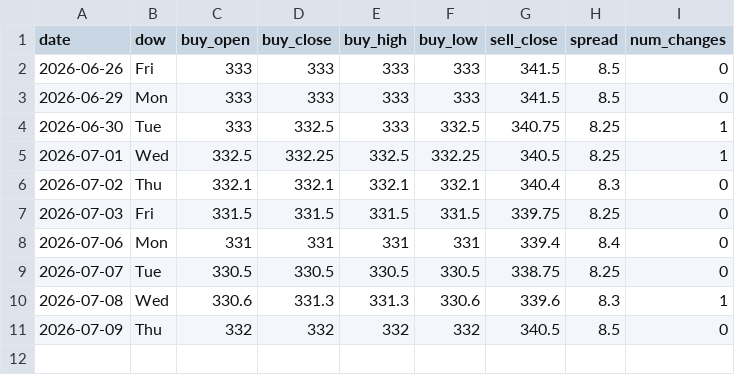
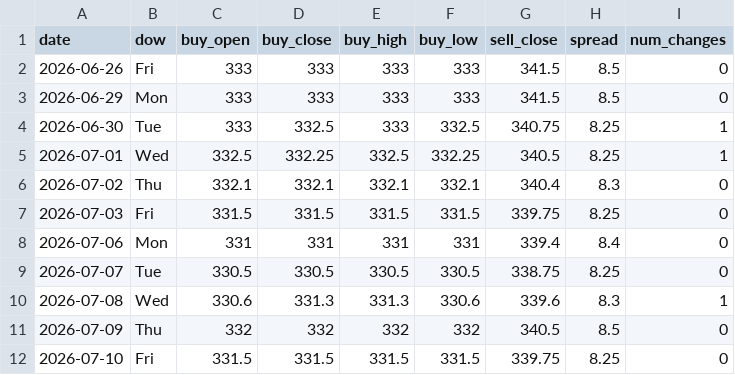
Before and after one commit to ndranathungact/tt-rate-tracker, a CSV file: data/daily.csv, drawn as a sheet; the diff names each change by its address in the sheet, - before the commit and + after, or states it on an @@ line.

```diff
--- a/data/daily.csv
+++ b/data/daily.csv
+row 12: 2026-07-10 | Fri | 331.5 | 331.5 | 331.5 | 331.5 | 339.75 | 8.25 | 0
```
Also changed, not shown: 5 other files.
